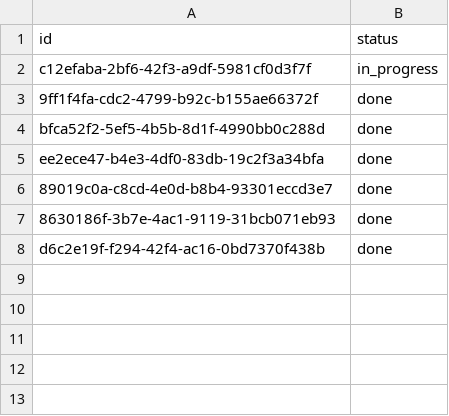
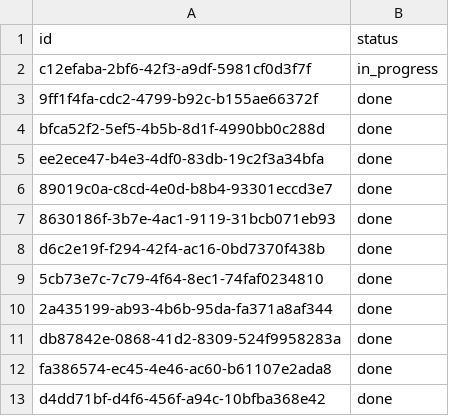
Before and after one commit to magicznyprzemek/python-basics-uni, a CSV file: tasks.csv, drawn as a sheet; the diff names each change by its address in the sheet, - before the commit and + after, or states it on an @@ line.

```diff
--- a/tasks.csv
+++ b/tasks.csv
+row 9: 5cb73e7c-7c79-4f64-8ec1-74faf0234810 | done
+row 10: 2a435199-ab93-4b6b-95da-fa371a8af344 | done
+row 11: db87842e-0868-41d2-8309-524f9958283a | done
+row 12: fa386574-ec45-4e46-ac60-b61107e2ada8 | done
+row 13: d4dd71bf-d4f6-456f-a94c-10bfba368e42 | done
```
Also changed, not shown: 3 other files.
